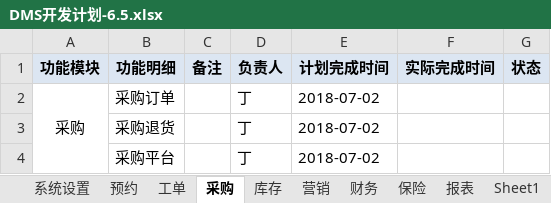
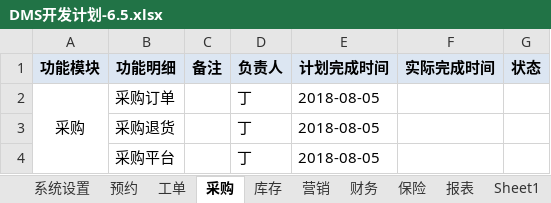
Before and after one commit to dinglingbo/test, an Excel workbook: DOC/DMS开发计划-6.5.xlsx, sheet 采购, drawn as a sheet; values as stored, in another font and other column widths than the file's, no borders; the diff names each change by its address in the sheet, - before the commit and + after, or states it on an @@ line.

```diff
--- a/DOC/DMS开发计划-6.5.xlsx (sheet 采购)
+++ b/DOC/DMS开发计划-6.5.xlsx (sheet 采购)
-E2:E4 (计划完成时间): 2018-07-02
+E2:E4 (计划完成时间): 2018-08-05
```
Also changed, not shown: sheet 库存.
